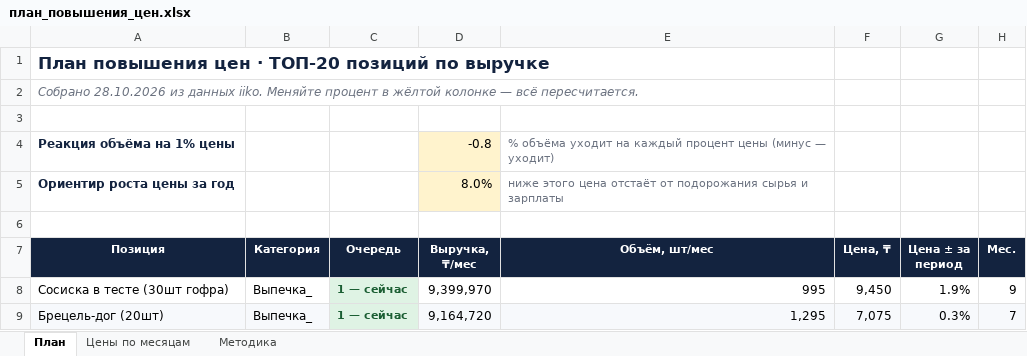
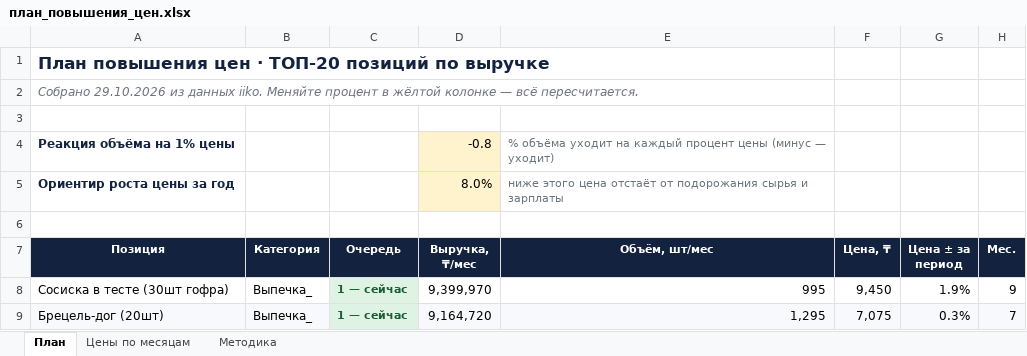
Before and after one commit to Olgagerassimenko/fin-director, an Excel workbook: план_повышения_цен.xlsx, sheet План, drawn as a sheet; only a part is shown; values as stored, in another font and other column widths than the file's, no borders; the diff names each change by its address in the sheet, - before the commit and + after, or states it on an @@ line.

```diff
--- a/план_повышения_цен.xlsx (sheet План)
+++ b/план_повышения_цен.xlsx (sheet План)
-A2 (Позиция): Собрано 28.10.2026 из данных…
+A2 (Позиция): Собрано 29.10.2026 из данных…
```
Also changed, not shown: sheet Методика, I Отчет ПРОДАЖИ 01.2026.xlsx, I Отчет ПРОДАЖИ 06.2026.xlsx, 45 other files.
